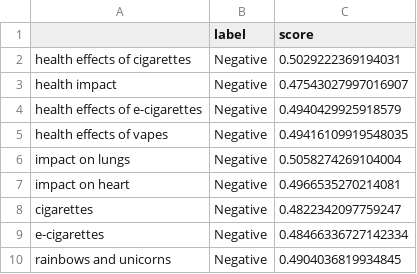
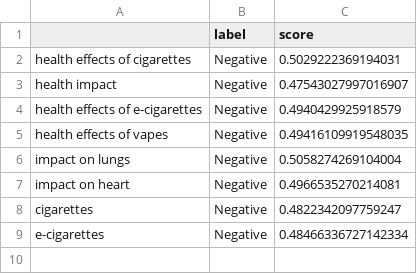
Before and after one commit to EddieLowney/Smoking-Health-Effects-Papers-NLP-Sentiment-Analysis, a CSV file: dstruct/results/ASBA/independent_5.csv, drawn as a sheet; the diff names each change by its address in the sheet, - before the commit and + after, or states it on an @@ line.

```diff
--- a/dstruct/results/ASBA/independent_5.csv
+++ b/dstruct/results/ASBA/independent_5.csv
-row 10: rainbows and unicorns | Negative | 0.4904036819934845
```
Also changed, not shown: dstruct/results/ASBA/independent_1.csv, dstruct/results/ASBA/independent_3.csv, 20 other files.
